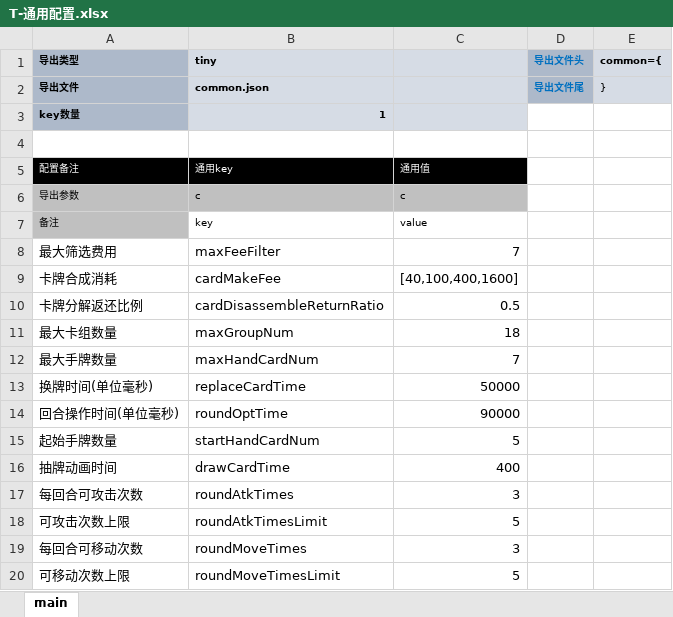
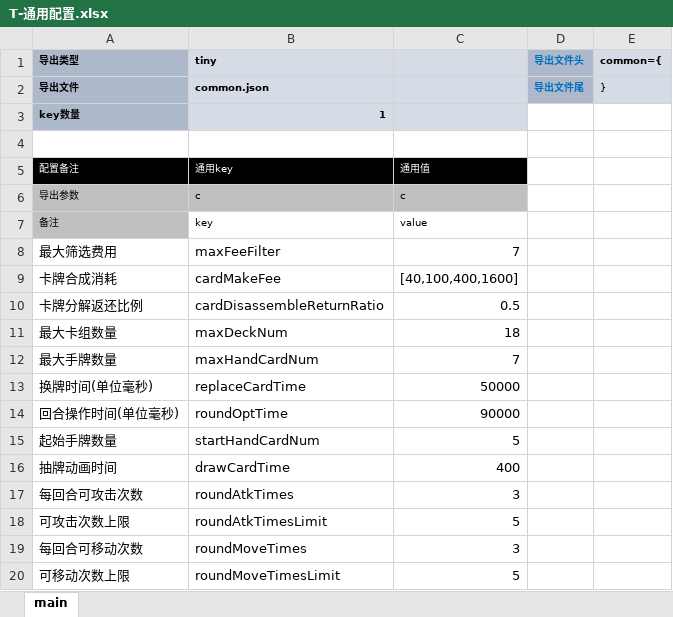
Before and after one commit to threstone/Anduin, an Excel workbook: excel/T-通用配置.xlsx, sheet main, drawn as a sheet; values as stored, in another font and other column widths than the file's, no borders; conditional formats not drawn; the diff names each change by its address in the sheet, - before the commit and + after, or states it on an @@ line.

Commit message:
把卡组的英文命名从CardGroup改成Deck...

```diff
--- a/excel/T-通用配置.xlsx (sheet main)
+++ b/excel/T-通用配置.xlsx (sheet main)
-B11 (tiny): maxGroupNum
+B11 (tiny): maxDeckNum
```
Also changed, not shown: 43 other files.
